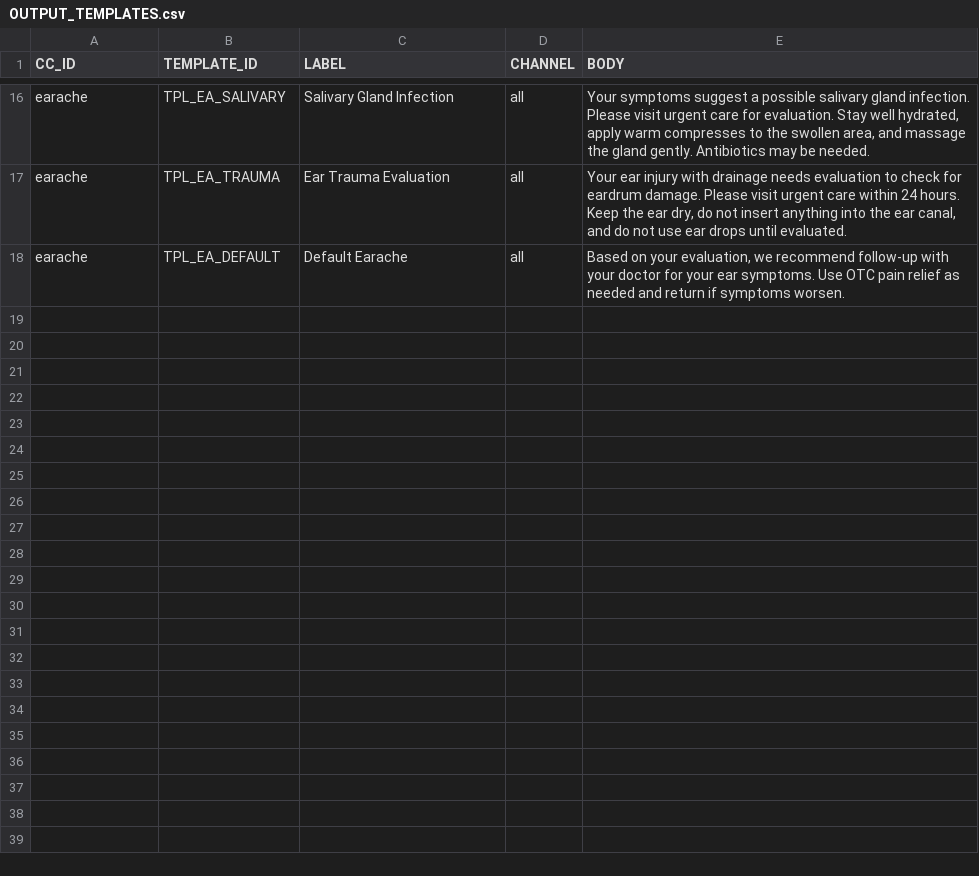
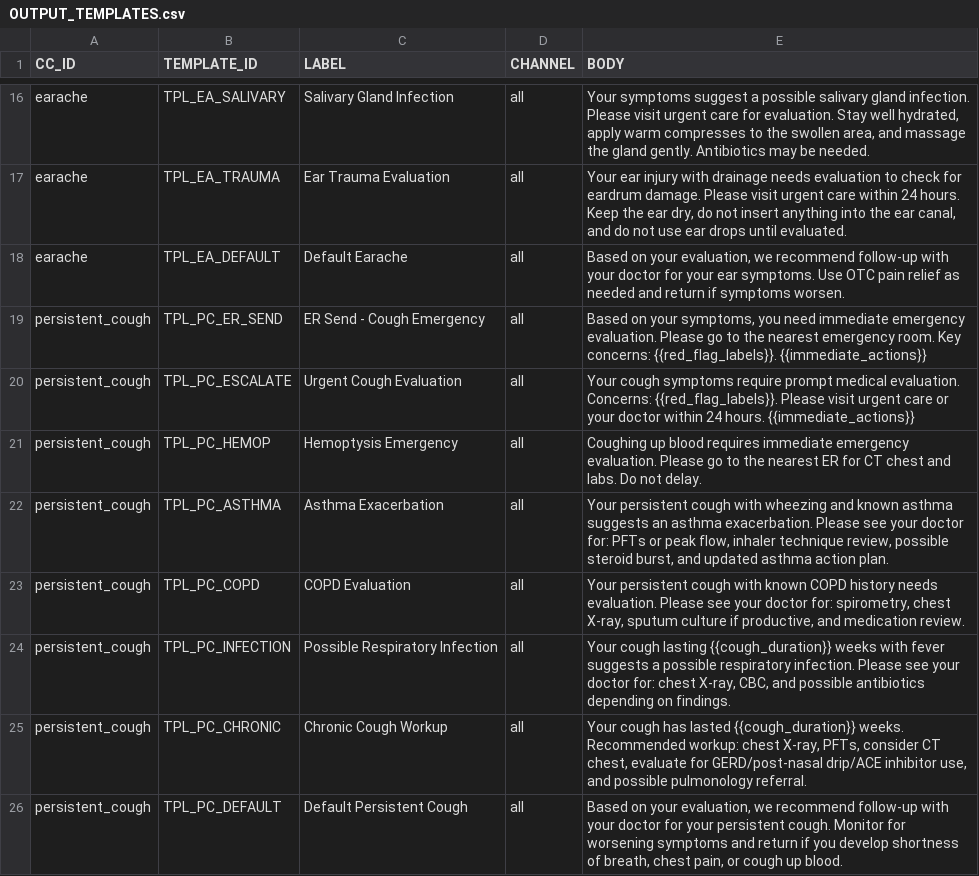
Before and after one commit to edale2015/Auralyn, a CSV file: server/data/csv/OUTPUT_TEMPLATES.csv, drawn as a sheet; only a part is shown, gaps mark what is left out; the diff names each change by its address in the sheet, - before the commit and + after, or states it on an @@ line.

```diff
--- a/server/data/csv/OUTPUT_TEMPLATES.csv
+++ b/server/data/csv/OUTPUT_TEMPLATES.csv
+row 19: persistent_cough | TPL_PC_ER_SEND | ER Send - Cough Emergency | all | Based on your symptoms, you need immediate emergency evaluation. Please go to the nearest emergency room. Key concerns: {{red_flag_labels}}. {{immediate_actions}}
+row 20: persistent_cough | TPL_PC_ESCALATE | Urgent Cough Evaluation | all | Your cough symptoms require prompt medical evaluation. Concerns: {{red_flag_labels}}. Please visit urgent care or your doctor within 24 hours. {{immediate_actions}}
+row 21: persistent_cough | TPL_PC_HEMOP | Hemoptysis Emergency | all | Coughing up blood requires immediate emergency evaluation. Please go to the nearest ER for CT chest and labs. Do not delay.
+row 22: persistent_cough | TPL_PC_ASTHMA | Asthma Exacerbation | all | Your persistent cough with wheezing and known asthma suggests an asthma exacerbation. Please see your doctor for: PFTs or peak flow, inhaler technique review, possible steroid burst, and updated asthma action plan.
+row 23: persistent_cough | TPL_PC_COPD | COPD Evaluation | all | Your persistent cough with known COPD history needs evaluation. Please see your doctor for: spirometry, chest X-ray, sputum culture if productive, and medication review.
+row 24: persistent_cough | TPL_PC_INFECTION | Possible Respiratory Infection | all | Your cough lasting {{cough_duration}} weeks with fever suggests a possible respiratory infection. Please see your doctor for: chest X-ray, CBC, and possible antibiotics depending on findings.
+row 25: persistent_cough | TPL_PC_CHRONIC | Chronic Cough Workup | all | Your cough has lasted {{cough_duration}} weeks. Recommended workup: chest X-ray, PFTs, consider CT chest, evaluate for GERD/post-nasal drip/ACE inhibitor use, and possible pulmonology referral.
+row 26: persistent_cough | TPL_PC_DEFAULT | Default Persistent Cough | all | Based on your evaluation, we recommend follow-up with your doctor for your persistent cough. Monitor for worsening symptoms and return if you develop shortness of breath, chest pain, or cough up blood.
```
Also changed, not shown: server/data/csv/COMPLAINT_REGISTRY.csv, server/data/csv/CORE_QUESTIONS.csv, 11 other files.
